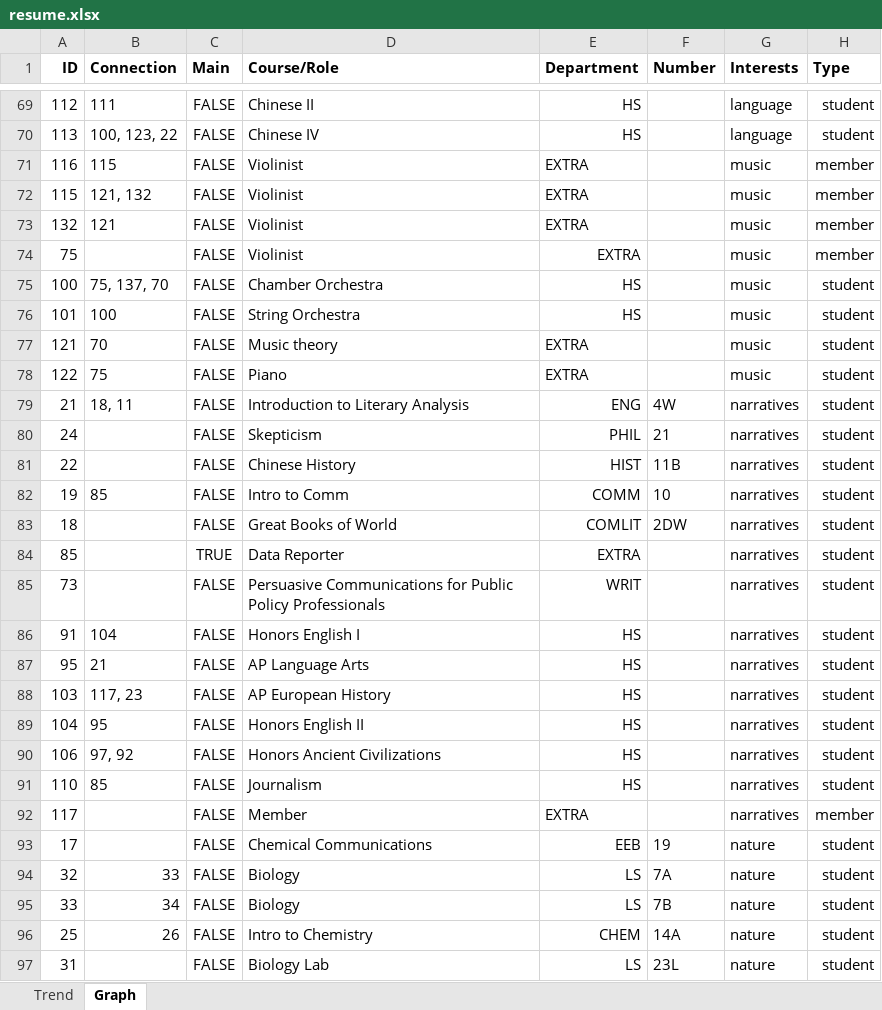
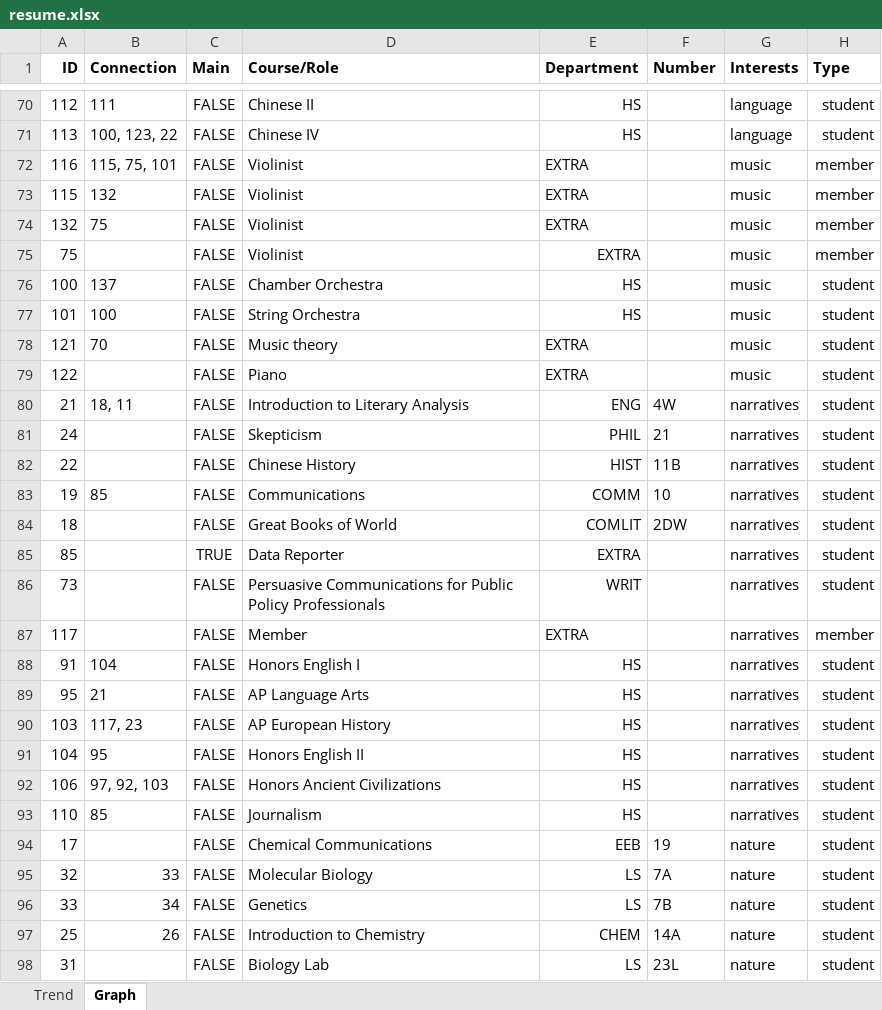
Before and after one commit to notkarenyi/notkarenyi.github.io, an Excel workbook: resources/resume.xlsx, sheet Graph, drawn as a sheet; only a part is shown, gaps mark what is left out; values as stored, in another font and other column widths than the file's, no borders; charts and pictures not drawn; addresses are those after the commit; the diff covers the shown part only; the diff names each change by its address in the sheet, - before the commit and + after, or states it on an @@ line.

Commit message:
Update resume.xlsx

```diff
--- a/resources/resume.xlsx (sheet Graph)
+++ b/resources/resume.xlsx (sheet Graph)
-B72 (Connection): 115
+B72 (Connection): 115, 75, 101
-B73 (Connection): 121, 132
+B73 (Connection): 132
-B74 (Connection): 121
+B74 (Connection): 75
-B76 (Connection): 75, 137, 70
+B76 (Connection): 137
-B79 (Connection): 75
+B79 (Connection): (empty)
-D83 (Course/Role): Intro to Comm
+D83 (Course/Role): Communications
@@ row 92 moved to row 87: 117 @@
-B92 (Connection): 97, 92
+B92 (Connection): 97, 92, 103
-D95 (Course/Role): Biology
+D95 (Course/Role): Molecular Biology
-D96 (Course/Role): Biology
+D96 (Course/Role): Genetics
-D97 (Course/Role): Intro to Chemistry
+D97 (Course/Role): Introduction to Chemistry
```
Also changed, not shown: 4 added rows, 4 removed rows, 2 moved rows and 44 edited cells elsewhere in this sheet.
